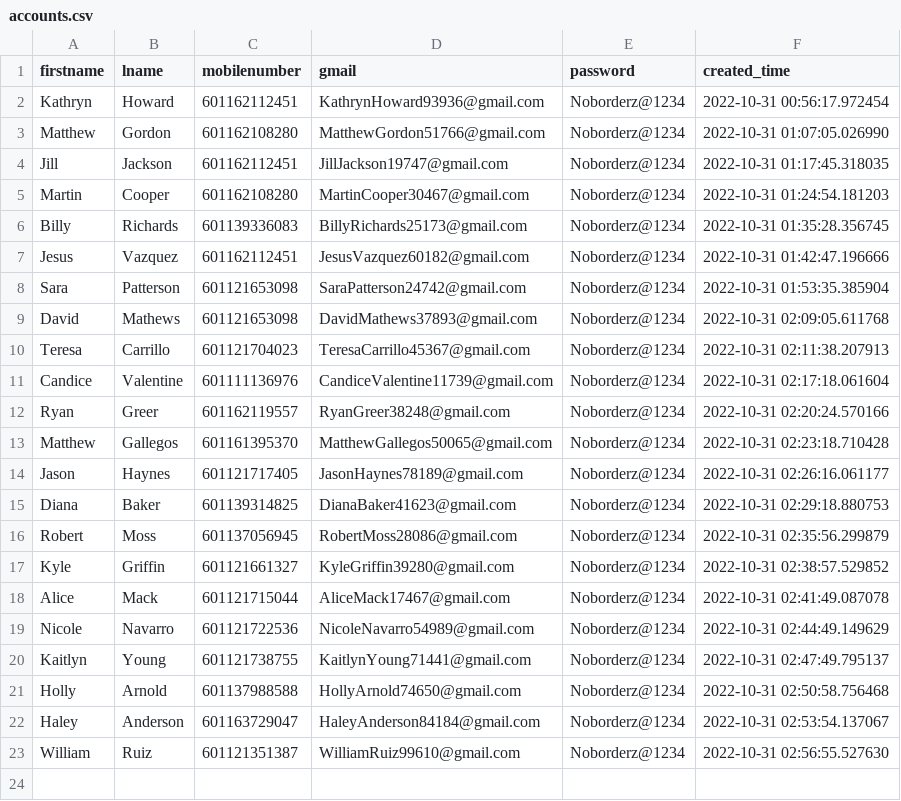
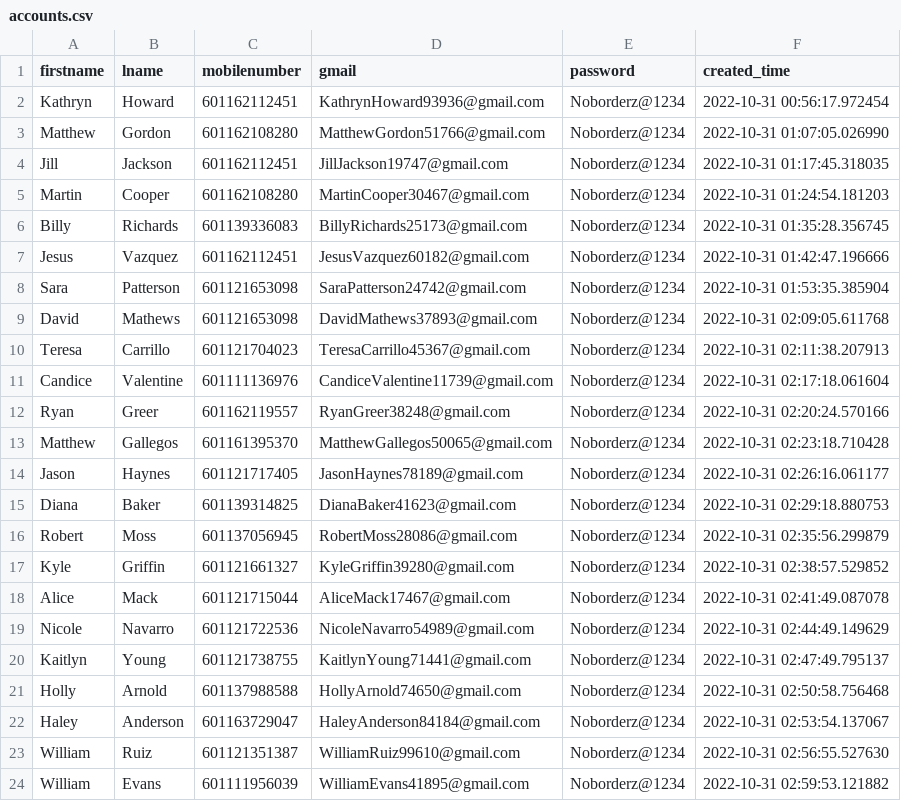
Before and after one commit to vipinkumar2/google_pyauto, a CSV file: accounts.csv, drawn as a sheet.

Commit message:
added new email at csv

```diff
--- a/accounts.csv
+++ b/accounts.csv
@@ -23 +23,2 @@ Haley,Anderson,601163729047,HaleyAnderson84184@gmail.com,Noborderz@1234,2022-10-
 William,Ruiz,601121351387,WilliamRuiz99610@gmail.com,Noborderz@1234,2022-10-31 02:56:55.527630
+William,Evans,601111956039,WilliamEvans41895@gmail.com,Noborderz@1234,2022-10-31 02:59:53.121882
```
